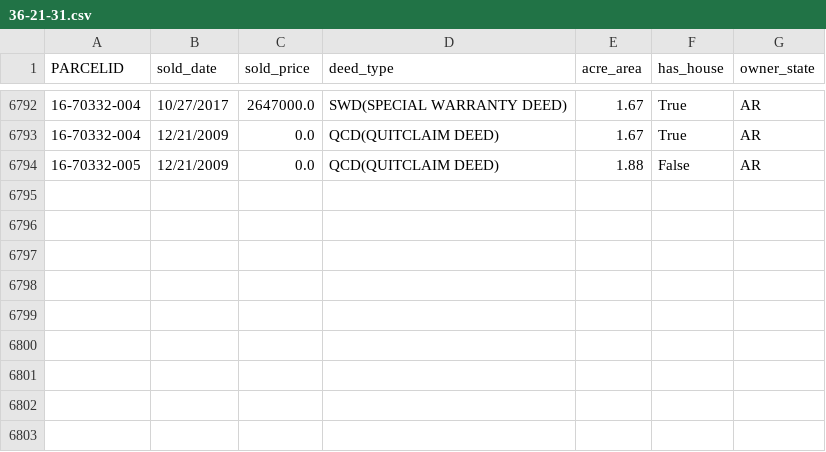
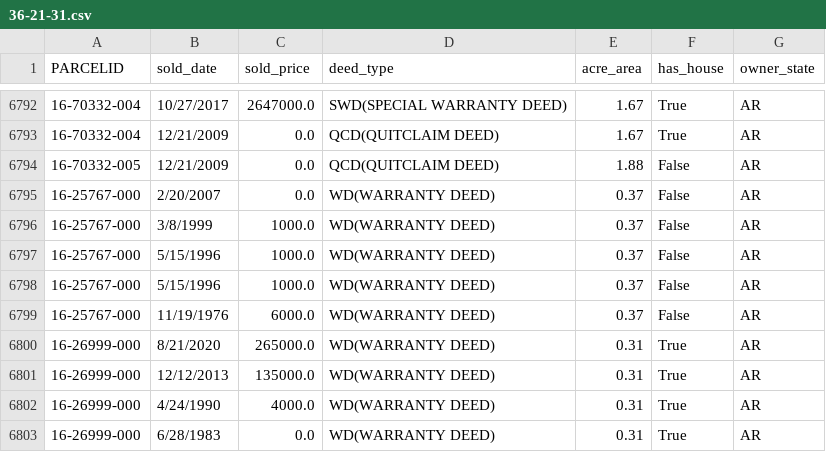
Before and after one commit to drobinson1822/ArCountyDataScrub, a CSV file: output/36-21-31.csv, drawn as a sheet; only a part is shown, gaps mark what is left out; the diff names each change by its address in the sheet, - before the commit and + after, or states it on an @@ line.

Commit message:
Adding new parcels

```diff
--- a/output/36-21-31.csv
+++ b/output/36-21-31.csv
+row 6795: 16-25767-000 | 2/20/2007 | 0.0 | WD(WARRANTY DEED) | 0.37 | False | AR
+row 6796: 16-25767-000 | 3/8/1999 | 1000.0 | WD(WARRANTY DEED) | 0.37 | False | AR
+row 6797: 16-25767-000 | 5/15/1996 | 1000.0 | WD(WARRANTY DEED) | 0.37 | False | AR
+row 6798: 16-25767-000 | 5/15/1996 | 1000.0 | WD(WARRANTY DEED) | 0.37 | False | AR
+row 6799: 16-25767-000 | 11/19/1976 | 6000.0 | WD(WARRANTY DEED) | 0.37 | False | AR
+row 6800: 16-26999-000 | 8/21/2020 | 265000.0 | WD(WARRANTY DEED) | 0.31 | True | AR
+row 6801: 16-26999-000 | 12/12/2013 | 135000.0 | WD(WARRANTY DEED) | 0.31 | True | AR
+row 6802: 16-26999-000 | 4/24/1990 | 4000.0 | WD(WARRANTY DEED) | 0.31 | True | AR
+row 6803: 16-26999-000 | 6/28/1983 | 0.0 | WD(WARRANTY DEED) | 0.31 | True | AR
```
Also changed, not shown: 36 other files.
